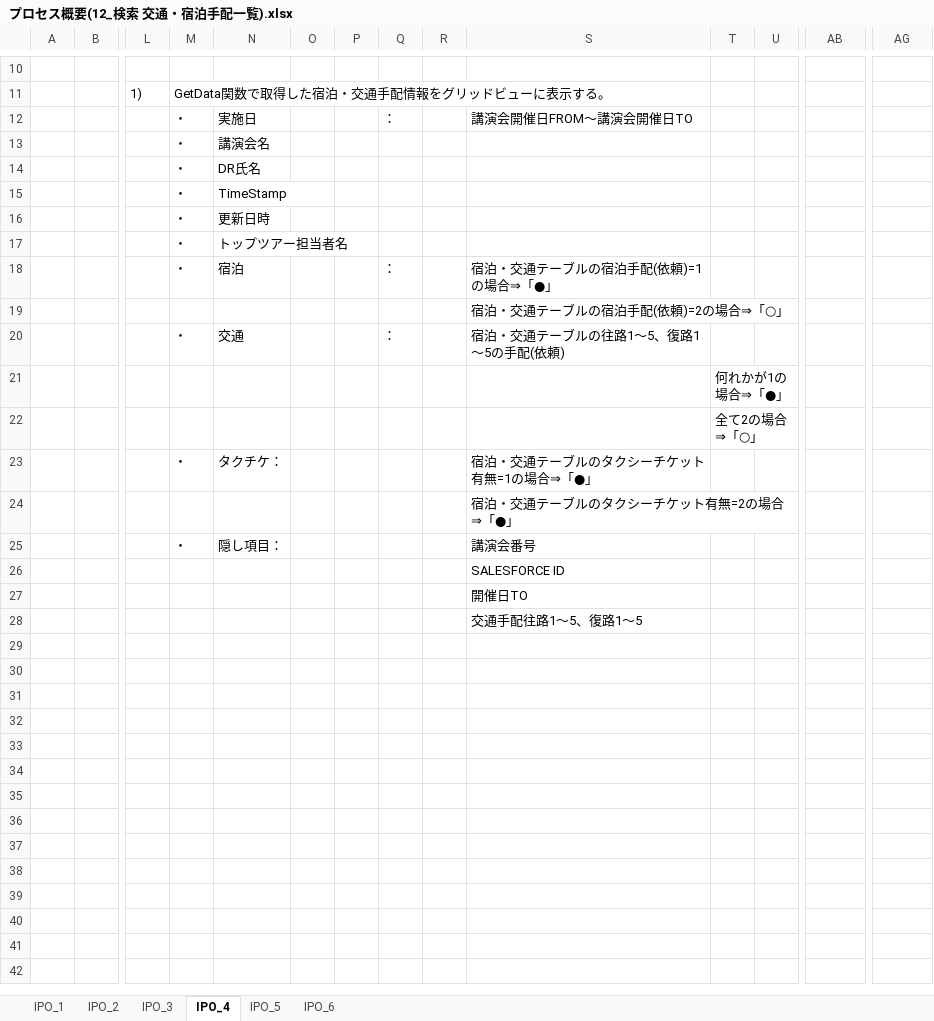
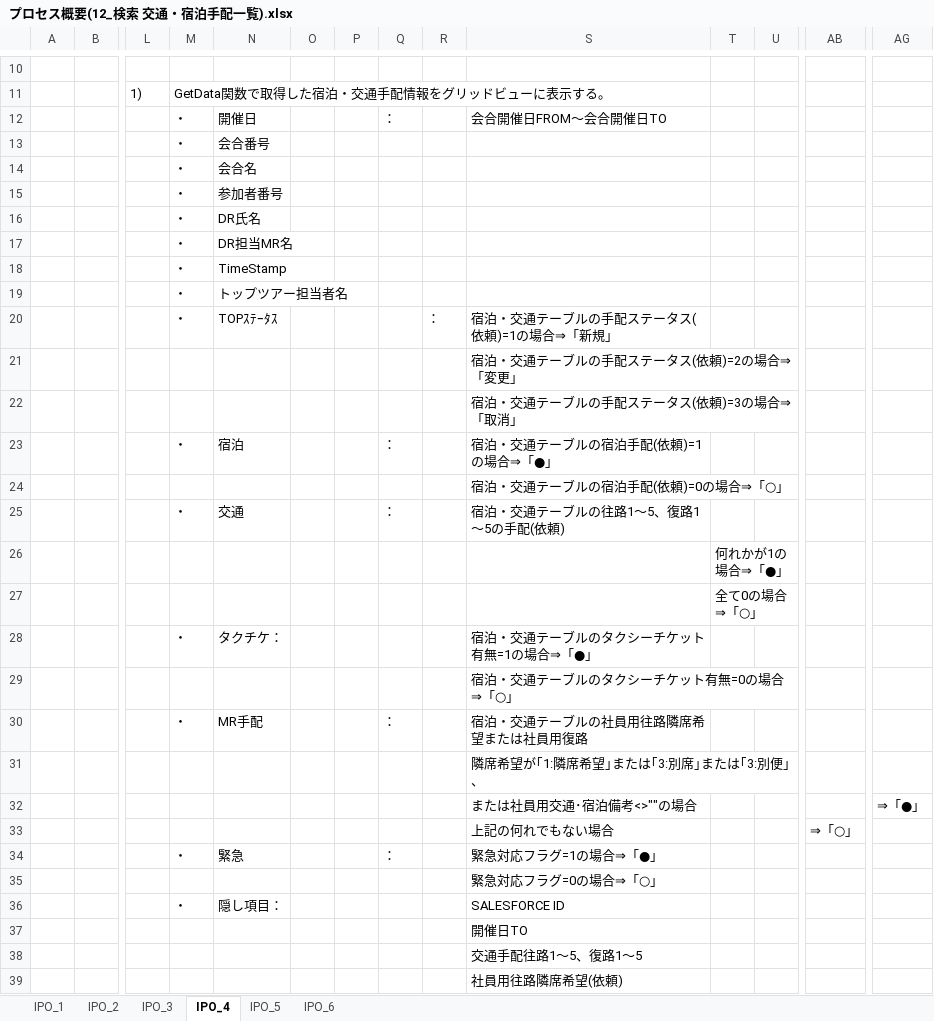
Before and after one commit to MakoYamada/pj_monolith, an Excel workbook: 20 開発資料/03.詳細設計/プロセス概要(12_検索 交通・宿泊手配一覧).xlsx, sheet IPO_4, drawn as a sheet; only a part is shown, gaps mark what is left out; values as stored, in another font and other column widths than the file's, no borders; charts and pictures not drawn; removed rows and columns are numbered as before the commit, all else as after; rows hold the shown columns only; the diff covers the shown part only; the diff names each change by its address in the sheet, - before the commit and + after, or states it on an @@ line.

Commit message:
Vss2Git

```diff
--- a/20 開発資料/03.詳細設計/プロセス概要(12_検索 交通・宿泊手配一覧).xlsx (sheet IPO_4)
+++ b/20 開発資料/03.詳細設計/プロセス概要(12_検索 交通・宿泊手配一覧).xlsx (sheet IPO_4)
-N12: 実施日
+N12: 開催日
-S12: 講演会開催日FROM～講演会開催日TO
+S12: 会合開催日FROM～会合開催日TO
+row 13:  |  |  | ・ | 会合番号
-N14: 講演会名
+N14: 会合名
+row 15:  |  |  | ・ | 参加者番号
+row 17:  |  |  | ・ | DR担当MR名
-row 16:  |  |  | ・ | 更新日時
+row 20:  |  |  | ・ | TOPｽﾃｰﾀｽ |  |  |  | ： | 宿泊・交通テーブルの手配ステータス(依頼)=1の場合⇒「新規」
+row 21:  |  |  |  |  |  |  |  |  | 宿泊・交通テーブルの手配ステータス(依頼)=2の場合⇒「変更」
+row 22:  |  |  |  |  |  |  |  |  | 宿泊・交通テーブルの手配ステータス(依頼)=3の場合⇒「取消」
-S24: 宿泊・交通テーブルの宿泊手配(依頼)=2の場合⇒「○」
+S24: 宿泊・交通テーブルの宿泊手配(依頼)=0の場合⇒「○」
-T27: 全て2の場合⇒「○」
+T27: 全て0の場合⇒「○」
-S29: 宿泊・交通テーブルのタクシーチケット有無=2の場合⇒「●」
+S29: 宿泊・交通テーブルのタクシーチケット有無=0の場合⇒「○」
+row 30:  |  |  | ・ | MR手配 |  |  | ： |  | 宿泊・交通テーブルの社員用往路隣席希望または社員用復路
+row 31:  |  |  |  |  |  |  |  |  | 隣席希望が｢1:隣席希望｣または｢3:別席｣または｢3:別便｣、
+row 32:  |  |  |  |  |  |  |  |  | または社員用交通･宿泊備考<>""の場合 |  |  |  | ⇒「●」
+row 33:  |  |  |  |  |  |  |  |  | 上記の何れでもない場合 |  |  | ⇒「○」
+row 34:  |  |  | ・ | 緊急 |  |  | ： |  | 緊急対応フラグ=1の場合⇒「●」
+row 35:  |  |  |  |  |  |  |  |  | 緊急対応フラグ=0の場合⇒「○」
-S36: 講演会番号
+S36: SALESFORCE ID
-row 26:  |  |  |  |  |  |  |  |  | SALESFORCE ID
+row 39:  |  |  |  |  |  |  |  |  | 社員用往路隣席希望(依頼)
```
Also changed, not shown: 2 added rows and 2 edited cells elsewhere in this sheet, sheet IPO_3, sheet IPO_6, charts or pictures.
